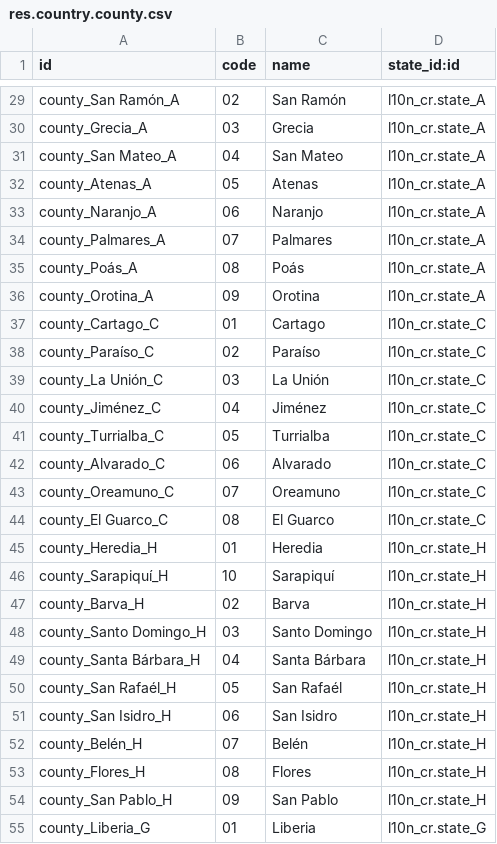
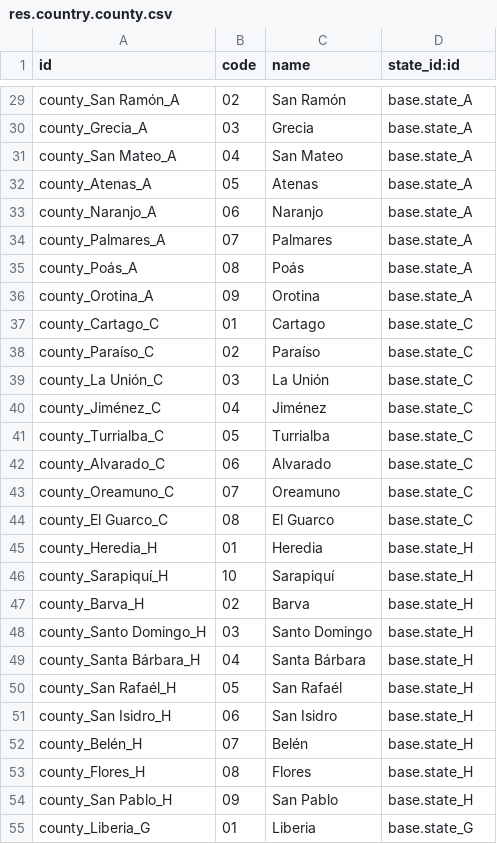
Before and after one commit to odoocr/l10n_cr_country_codes, a CSV file: data/res.country.county.csv, drawn as a sheet; only a part is shown, gaps mark what is left out; the diff covers the shown part only; the diff names each change by its address in the sheet, - before the commit and + after, or states it on an @@ line.

```diff
--- a/data/res.country.county.csv
+++ b/data/res.country.county.csv
-D29:D36 (state_id:id): l10n_cr.state_A
+D29:D36 (state_id:id): base.state_A
-D37:D44 (state_id:id): l10n_cr.state_C
+D37:D44 (state_id:id): base.state_C
-D45:D54 (state_id:id): l10n_cr.state_H
+D45:D54 (state_id:id): base.state_H
-D55 (state_id:id): l10n_cr.state_G
+D55 (state_id:id): base.state_G
```
Also changed, not shown: 54 edited cells elsewhere in this file, 3 other files.
